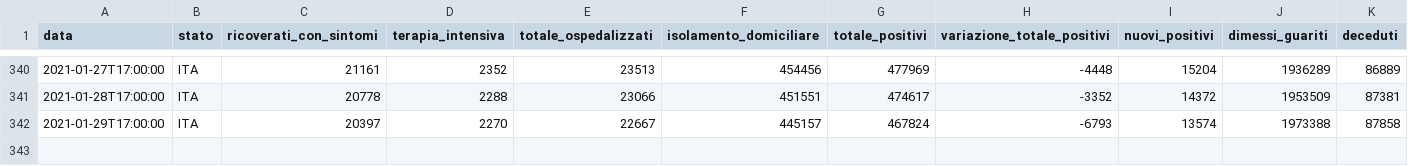
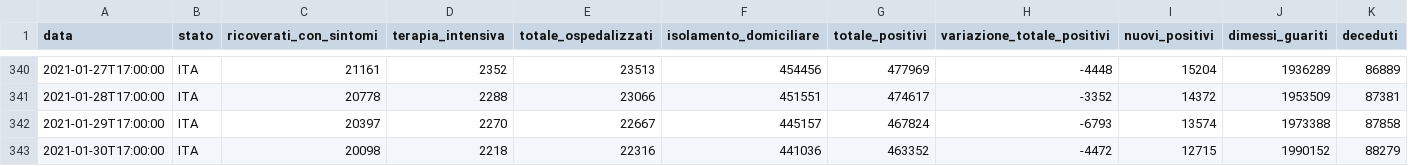
Before and after one commit to Learning-from-the-curve/dashboard-italy, a CSV file: input/dpc-covid19-ita-andamento-nazionale.csv, drawn as a sheet; only a part is shown, gaps mark what is left out; rows hold the shown columns only; the diff names each change by its address in the sheet, - before the commit and + after, or states it on an @@ line.

Commit message:
Data Updated

```diff
--- a/input/dpc-covid19-ita-andamento-nazionale.csv
+++ b/input/dpc-covid19-ita-andamento-nazionale.csv
+row 343: 2021-01-30T17:00:00 | ITA | 20098 | 2218 | 22316 | 441036 | 463352 | -4472 | 12715 | 1990152 | 88279
```
Also changed, not shown: 19 other files.
